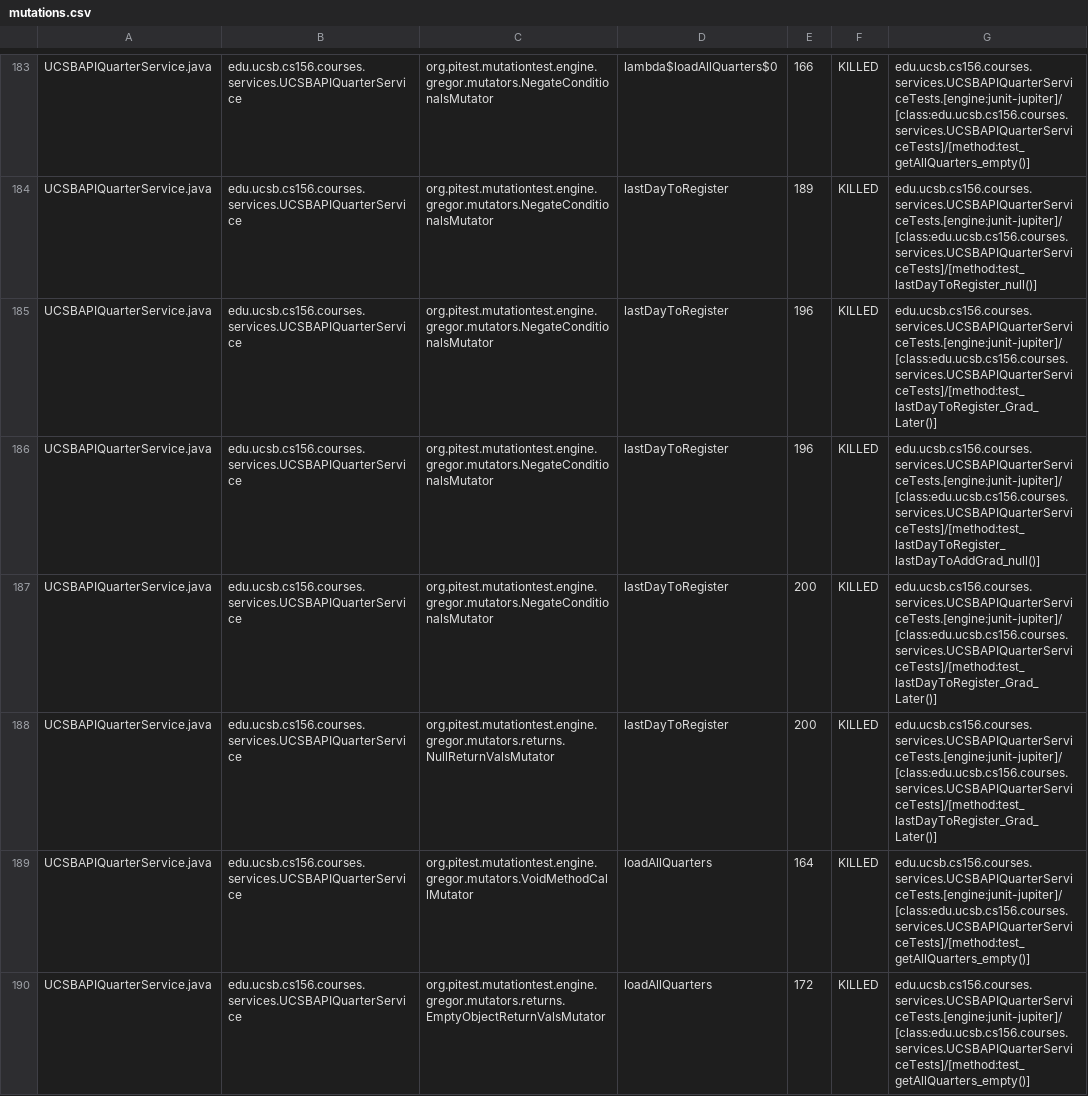
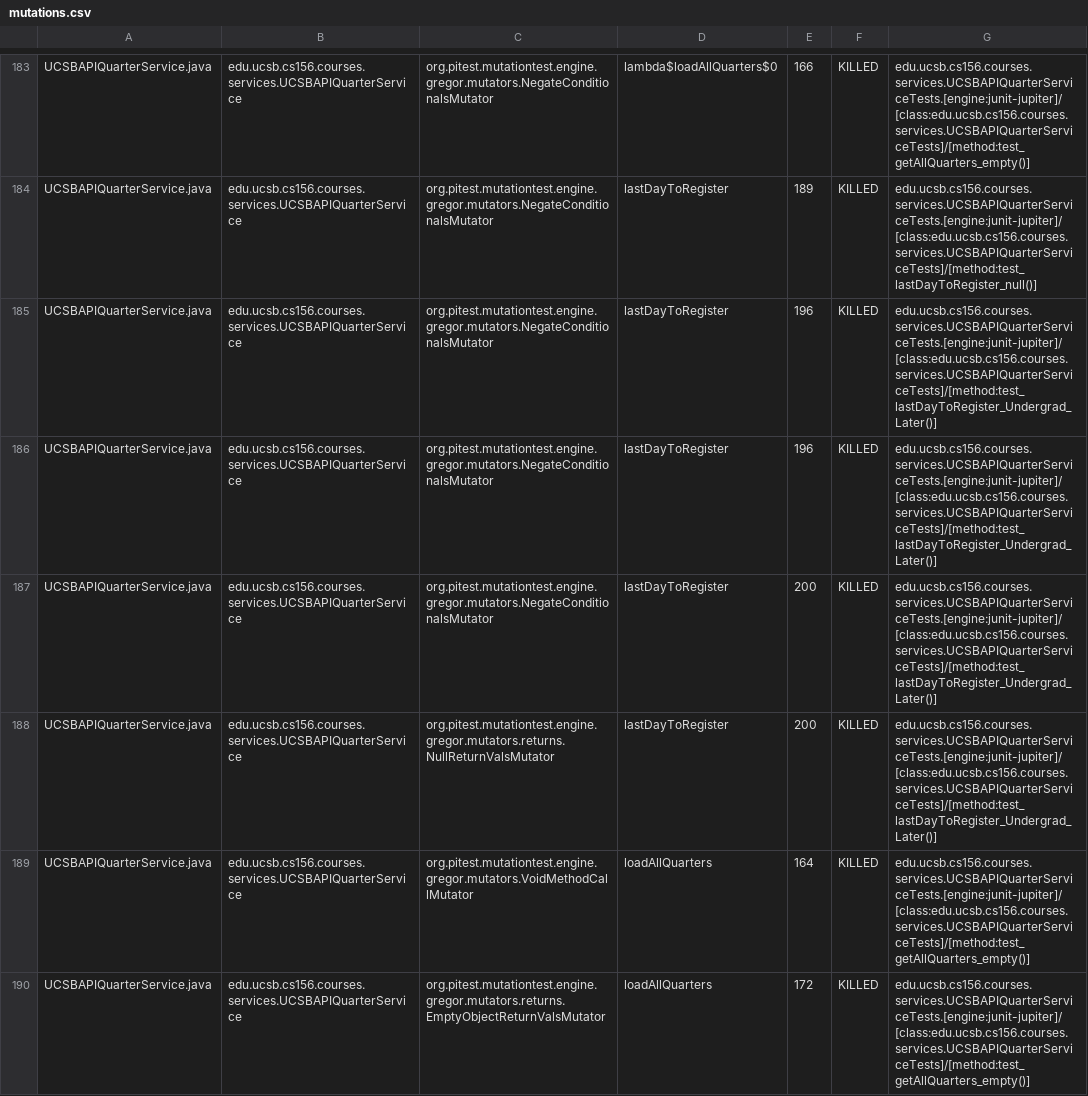
Before and after one commit to ucsb-cs156-s25/proj-courses-s25-03, a CSV file: prs/49/pitest/mutations.csv, drawn as a sheet; only a part is shown, gaps mark what is left out; the diff covers the shown part only.

Commit message:
Deploying to gh-pages from @ ucsb-cs156-s25/proj-courses-s25-03@085577d150de3016326e79f8eb509a18222b33fe 🚀

```diff
--- a/prs/49/pitest/mutations.csv
+++ b/prs/49/pitest/mutations.csv
@@ -184,6 +184,6 @@ UCSBAPIQuarterService.java,edu.ucsb.cs156.courses.services.UCSBAPIQuarterService
 UCSBAPIQuarterService.java,edu.ucsb.cs156.courses.services.UCSBAPIQuarterService,org.pitest.mutationtest.engine.gregor.mutators.NegateConditionalsMutator,lastDayToRegister,189,KILLED,edu.ucsb.cs156.courses.services.UCSBAPIQuarterServiceTests.[engine:junit-jupiter]/[class:edu.ucsb.cs156.courses.services.UCSBAPIQuarterServiceTests]/[method:test_lastDayToRegister_null()]
-UCSBAPIQuarterService.java,edu.ucsb.cs156.courses.services.UCSBAPIQuarterService,org.pitest.mutationtest.engine.gregor.mutators.NegateConditionalsMutator,lastDayToRegister,196,KILLED,edu.ucsb.cs156.courses.services.UCSBAPIQuarterServiceTests.[engine:junit-jupiter]/[class:edu.ucsb.cs156.courses.services.UCSBAPIQuarterServiceTests]/[method:test_lastDayToRegister_Grad_Later()]
-UCSBAPIQuarterService.java,edu.ucsb.cs156.courses.services.UCSBAPIQuarterService,org.pitest.mutationtest.engine.gregor.mutators.NegateConditionalsMutator,lastDayToRegister,196,KILLED,edu.ucsb.cs156.courses.services.UCSBAPIQuarterServiceTests.[engine:junit-jupiter]/[class:edu.ucsb.cs156.courses.services.UCSBAPIQuarterServiceTests]/[method:test_lastDayToRegister_lastDayToAddGrad_null()]
-UCSBAPIQuarterService.java,edu.ucsb.cs156.courses.services.UCSBAPIQuarterService,org.pitest.mutationtest.engine.gregor.mutators.NegateConditionalsMutator,lastDayToRegister,200,KILLED,edu.ucsb.cs156.courses.services.UCSBAPIQuarterServiceTests.[engine:junit-jupiter]/[class:edu.ucsb.cs156.courses.services.UCSBAPIQuarterServiceTests]/[method:test_lastDayToRegister_Grad_Later()]
-UCSBAPIQuarterService.java,edu.ucsb.cs156.courses.services.UCSBAPIQuarterService,org.pitest.mutationtest.engine.gregor.mutators.returns.NullReturnValsMutator,lastDayToRegister,200,KILLED,edu.ucsb.cs156.courses.services.UCSBAPIQuarterServiceTests.[engine:junit-jupiter]/[class:edu.ucsb.cs156.courses.services.UCSBAPIQuarterServiceTests]/[method:test_lastDayToRegister_Grad_Later()]
+UCSBAPIQuarterService.java,edu.ucsb.cs156.courses.services.UCSBAPIQuarterService,org.pitest.mutationtest.engine.gregor.mutators.NegateConditionalsMutator,lastDayToRegister,196,KILLED,edu.ucsb.cs156.courses.services.UCSBAPIQuarterServiceTests.[engine:junit-jupiter]/[class:edu.ucsb.cs156.courses.services.UCSBAPIQuarterServiceTests]/[method:test_lastDayToRegister_Undergrad_Later()]
+UCSBAPIQuarterService.java,edu.ucsb.cs156.courses.services.UCSBAPIQuarterService,org.pitest.mutationtest.engine.gregor.mutators.NegateConditionalsMutator,lastDayToRegister,196,KILLED,edu.ucsb.cs156.courses.services.UCSBAPIQuarterServiceTests.[engine:junit-jupiter]/[class:edu.ucsb.cs156.courses.services.UCSBAPIQuarterServiceTests]/[method:test_lastDayToRegister_Undergrad_Later()]
+UCSBAPIQuarterService.java,edu.ucsb.cs156.courses.services.UCSBAPIQuarterService,org.pitest.mutationtest.engine.gregor.mutators.NegateConditionalsMutator,lastDayToRegister,200,KILLED,edu.ucsb.cs156.courses.services.UCSBAPIQuarterServiceTests.[engine:junit-jupiter]/[class:edu.ucsb.cs156.courses.services.UCSBAPIQuarterServiceTests]/[method:test_lastDayToRegister_Undergrad_Later()]
+UCSBAPIQuarterService.java,edu.ucsb.cs156.courses.services.UCSBAPIQuarterService,org.pitest.mutationtest.engine.gregor.mutators.returns.NullReturnValsMutator,lastDayToRegister,200,KILLED,edu.ucsb.cs156.courses.services.UCSBAPIQuarterServiceTests.[engine:junit-jupiter]/[class:edu.ucsb.cs156.courses.services.UCSBAPIQuarterServiceTests]/[method:test_lastDayToRegister_Undergrad_Later()]
 UCSBAPIQuarterService.java,edu.ucsb.cs156.courses.services.UCSBAPIQuarterService,org.pitest.mutationtest.engine.gregor.mutators.VoidMethodCallMutator,loadAllQuarters,164,KILLED,edu.ucsb.cs156.courses.services.UCSBAPIQuarterServiceTests.[engine:junit-jupiter]/[class:edu.ucsb.cs156.courses.services.UCSBAPIQuarterServiceTests]/[method:test_getAllQuarters_empty()]
```
Also changed, not shown: 52 edited cells elsewhere in this file, 50 other files.
